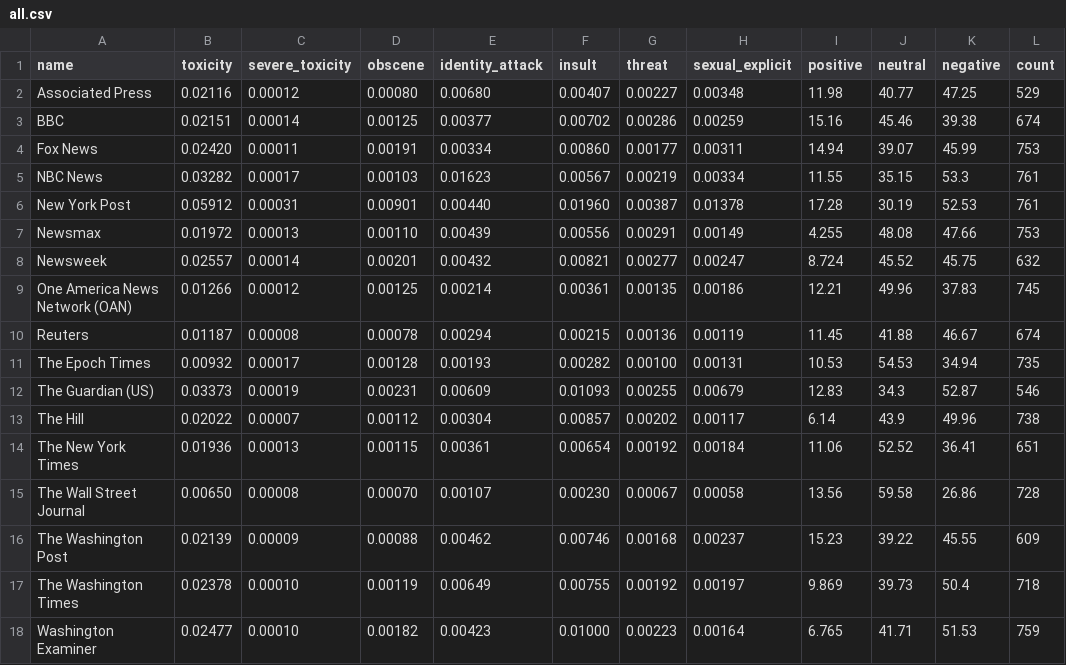
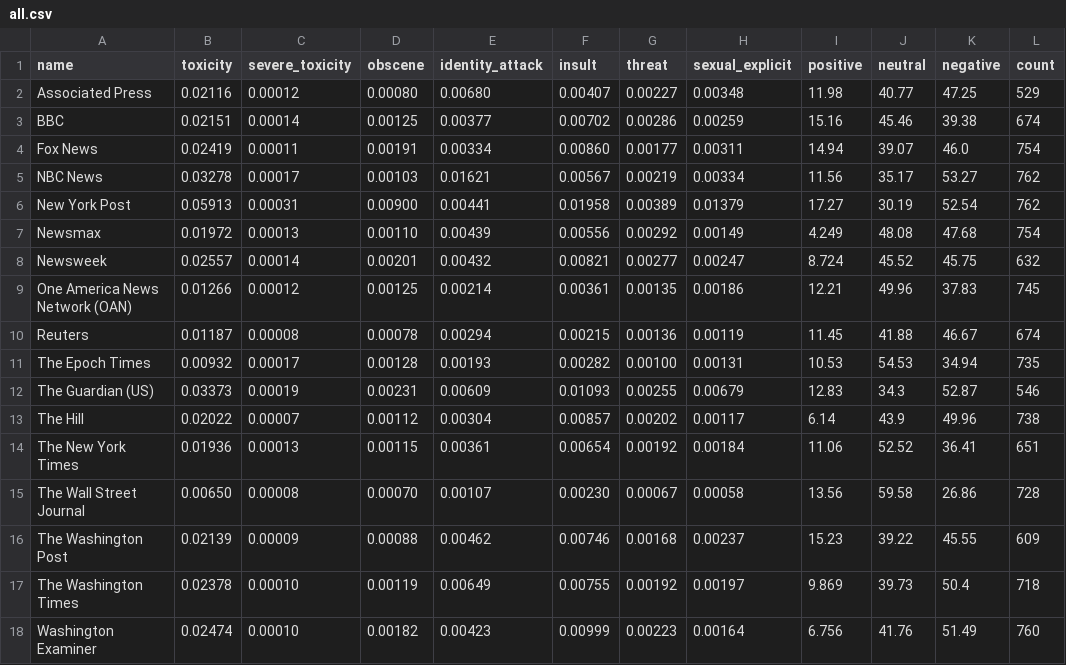
Before and after one commit to dcferreira/toxic-news, a CSV file: averages/all.csv, drawn as a sheet.

```diff
--- a/averages/all.csv
+++ b/averages/all.csv
@@ -3,6 +3,6 @@ Associated Press,0.02116,0.00012,0.00080,0.00680,0.00407,0.00227,0.00348,11.98,4
 BBC,0.02151,0.00014,0.00125,0.00377,0.00702,0.00286,0.00259,15.16,45.46,39.38,674
-Fox News,0.02420,0.00011,0.00191,0.00334,0.00860,0.00177,0.00311,14.94,39.07,45.99,753
-NBC News,0.03282,0.00017,0.00103,0.01623,0.00567,0.00219,0.00334,11.55,35.15,53.3,761
-New York Post,0.05912,0.00031,0.00901,0.00440,0.01960,0.00387,0.01378,17.28,30.19,52.53,761
-Newsmax,0.01972,0.00013,0.00110,0.00439,0.00556,0.00291,0.00149,4.255,48.08,47.66,753
+Fox News,0.02419,0.00011,0.00191,0.00334,0.00860,0.00177,0.00311,14.94,39.07,46.0,754
+NBC News,0.03278,0.00017,0.00103,0.01621,0.00567,0.00219,0.00334,11.56,35.17,53.27,762
+New York Post,0.05913,0.00031,0.00900,0.00441,0.01958,0.00389,0.01379,17.27,30.19,52.54,762
+Newsmax,0.01972,0.00013,0.00110,0.00439,0.00556,0.00292,0.00149,4.249,48.08,47.68,754
 Newsweek,0.02557,0.00014,0.00201,0.00432,0.00821,0.00277,0.00247,8.724,45.52,45.75,632
@@ -17,2 +17,2 @@ The Washington Post,0.02139,0.00009,0.00088,0.00462,0.00746,0.00168,0.00237,15.2
 The Washington Times,0.02378,0.00010,0.00119,0.00649,0.00755,0.00192,0.00197,9.869,39.73,50.4,718
-Washington Examiner,0.02477,0.00010,0.00182,0.00423,0.01000,0.00223,0.00164,6.765,41.71,51.53,759
+Washington Examiner,0.02474,0.00010,0.00182,0.00423,0.00999,0.00223,0.00164,6.756,41.76,51.49,760
```
Also changed, not shown: averages/7.csv, 2 other files.
